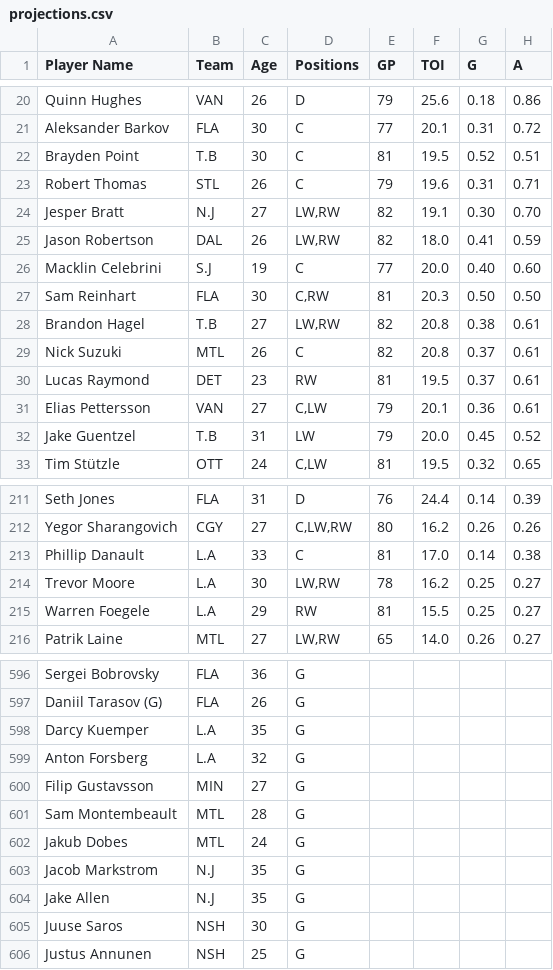
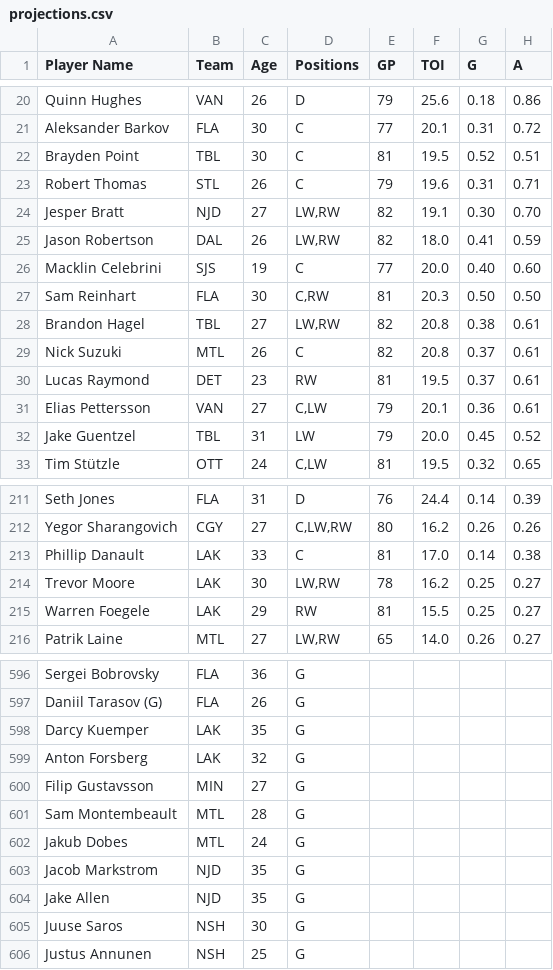
Before and after one commit to Interestingkiwi/fantasy-optimizer, a CSV file: projections.csv, drawn as a sheet; only a part is shown, gaps mark what is left out; the diff covers the shown part only; the diff names each change by its address in the sheet, - before the commit and + after, or states it on an @@ line.

```diff
--- a/projections.csv
+++ b/projections.csv
-B22 (Team): T.B
+B22 (Team): TBL
-B24 (Team): N.J
+B24 (Team): NJD
-B26 (Team): S.J
+B26 (Team): SJS
-B28 (Team): T.B
+B28 (Team): TBL
-B32 (Team): T.B
+B32 (Team): TBL
-B213:B215 (Team): L.A
+B213:B215 (Team): LAK
-B598:B599 (Team): L.A
+B598:B599 (Team): LAK
-B603:B604 (Team): N.J
+B603:B604 (Team): NJD
```
Also changed, not shown: 68 edited cells elsewhere in this file, 13 other files.
